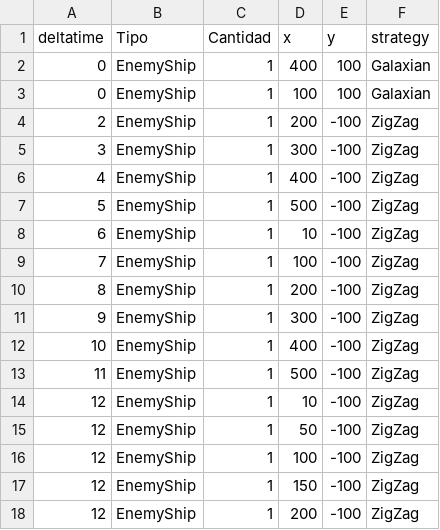
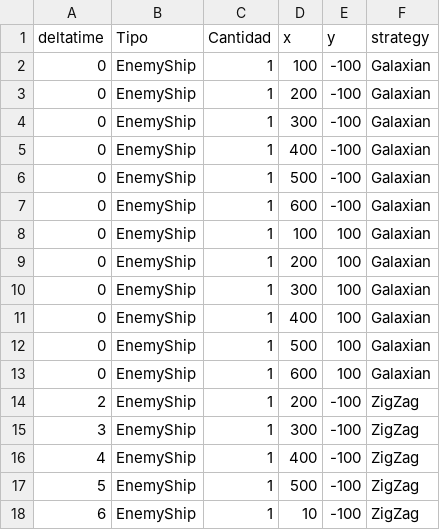
Before and after one commit to gpilla/HolloWars, a CSV file: src/main/resources/config/levels/Level1.csv, drawn as a sheet; only a part is shown; the shorter side is filled out with more unchanged rows.

```diff
--- a/src/main/resources/config/levels/Level1.csv
+++ b/src/main/resources/config/levels/Level1.csv
@@ -1,4 +1,14 @@
 deltatime,Tipo,Cantidad,x,y,strategy
+0,EnemyShip,1,100,-100,Galaxian
+0,EnemyShip,1,200,-100,Galaxian
+0,EnemyShip,1,300,-100,Galaxian
+0,EnemyShip,1,400,-100,Galaxian
+0,EnemyShip,1,500,-100,Galaxian
+0,EnemyShip,1,600,-100,Galaxian
+0,EnemyShip,1,100,100,Galaxian
+0,EnemyShip,1,200,100,Galaxian
+0,EnemyShip,1,300,100,Galaxian
 0,EnemyShip,1,400,100,Galaxian
-0,EnemyShip,1,100,100,Galaxian
+0,EnemyShip,1,500,100,Galaxian
+0,EnemyShip,1,600,100,Galaxian
 2,EnemyShip,1,200,-100,ZigZag
```
Also changed, not shown: 17 other files.
